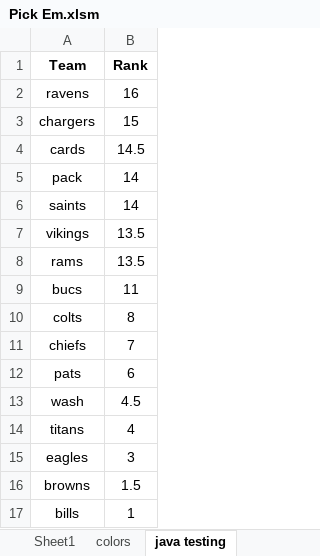
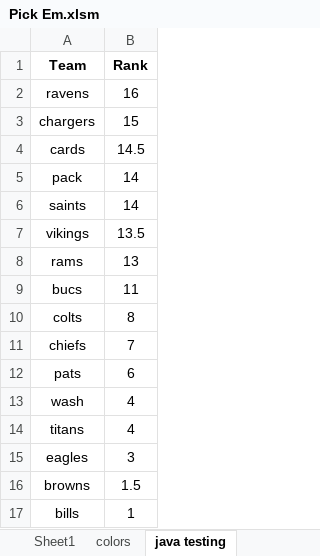
Before and after one commit to jpcollins19/OLD-pick-em, an Excel workbook: excel docs/Pick Em.xlsm, sheet java testing, drawn as a sheet; values as stored, in another font and other column widths than the file's, no borders; the diff names each change by its address in the sheet, - before the commit and + after, or states it on an @@ line.

```diff
--- a/excel docs/Pick Em.xlsm (sheet java testing)
+++ b/excel docs/Pick Em.xlsm (sheet java testing)
-B8 (Rank): 13.5
+B8 (Rank): 13
-B13 (Rank): 4.5
+B13 (Rank): 4
```
Also changed, not shown: 13 other files.
